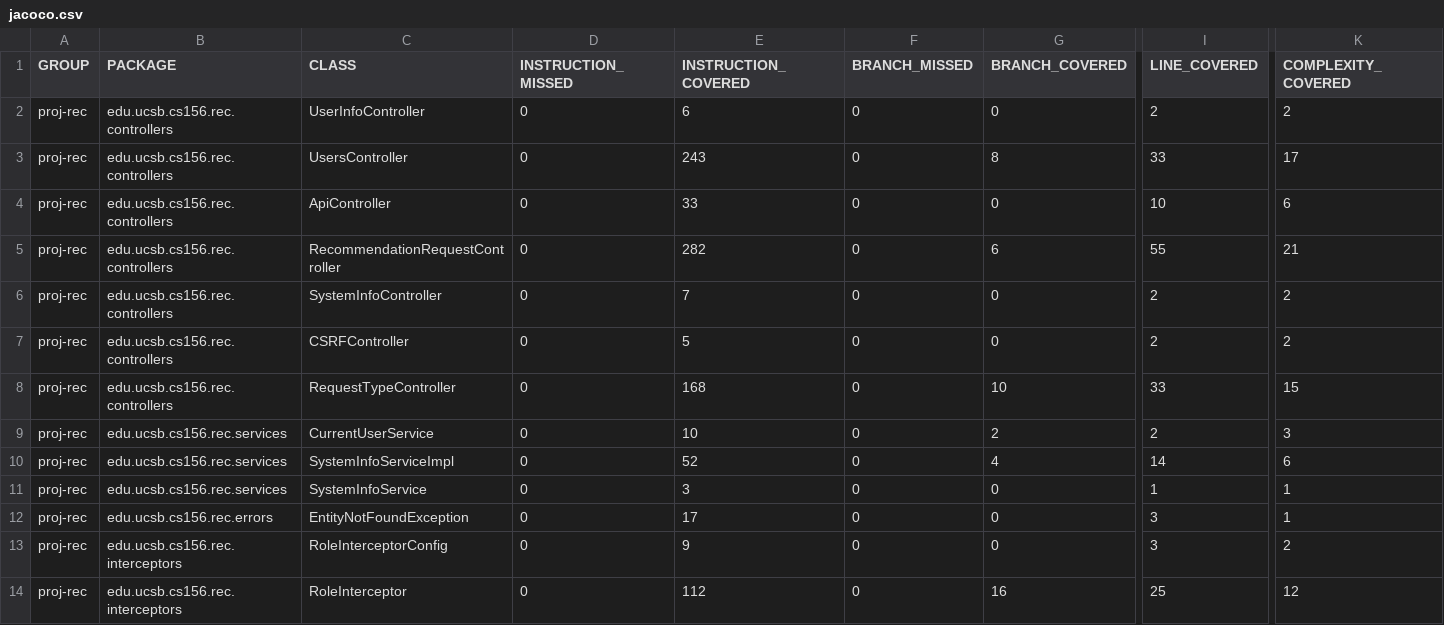
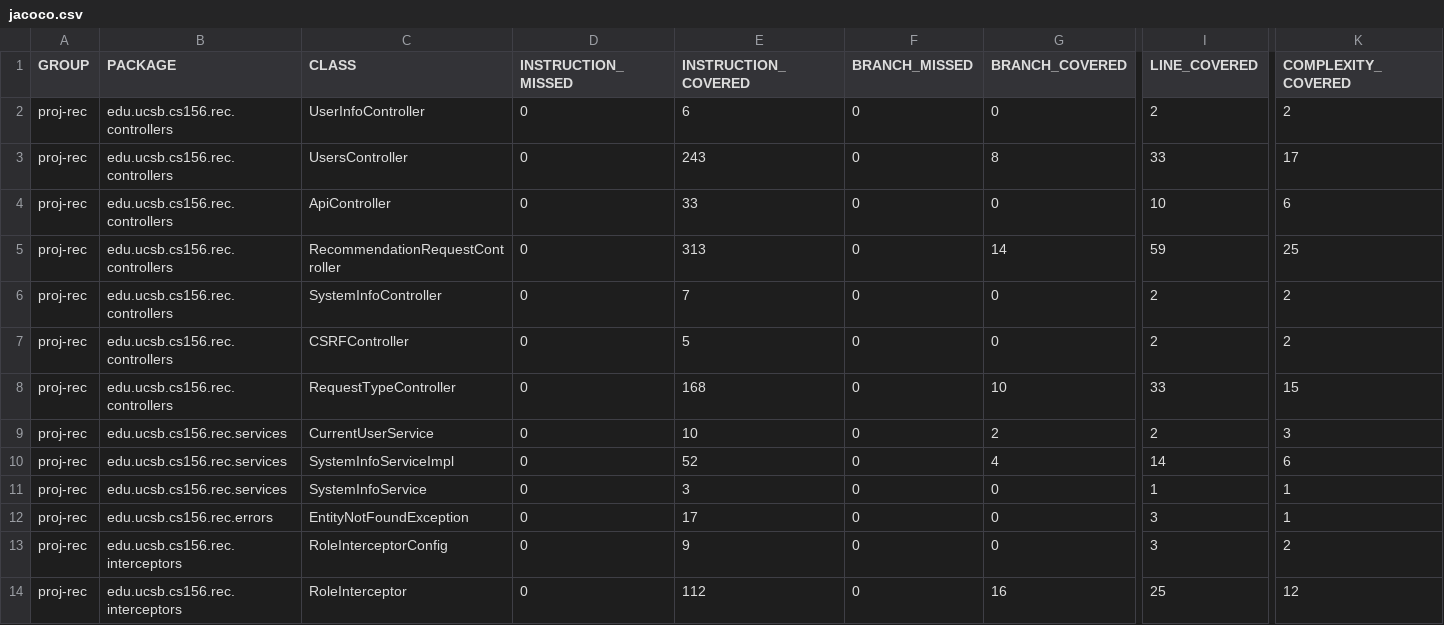
Before and after one commit to ucsb-cs156-s25/proj-rec-s25-14, a CSV file: prs/29/jacoco/jacoco.csv, drawn as a sheet; only a part is shown, gaps mark what is left out; the diff names each change by its address in the sheet, - before the commit and + after, or states it on an @@ line.

```diff
--- a/prs/29/jacoco/jacoco.csv
+++ b/prs/29/jacoco/jacoco.csv
-E5 (INSTRUCTION_COVERED): 282
+E5 (INSTRUCTION_COVERED): 313
-G5 (BRANCH_COVERED): 6
+G5 (BRANCH_COVERED): 14
-I5 (LINE_COVERED): 55
+I5 (LINE_COVERED): 59
-K5 (COMPLEXITY_COVERED): 21
+K5 (COMPLEXITY_COVERED): 25
```
Also changed, not shown: 7 other files.
